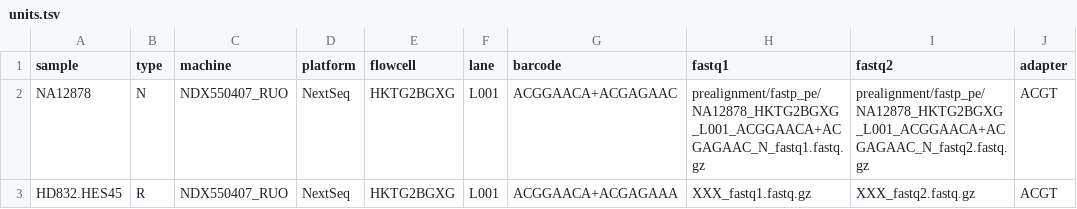
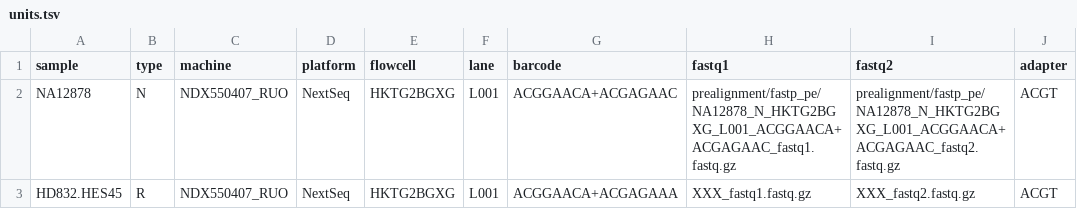
Before and after one commit to hydra-genetics/alignment, a TSV file: .tests/integration/units.tsv, drawn as a sheet.

Commit message:
test: updated units.tsv input fastq file names

```diff
--- a/.tests/integration/units.tsv
+++ b/.tests/integration/units.tsv
@@ -1,3 +1,3 @@
 sample	type	machine	platform	flowcell	lane	barcode	fastq1	fastq2	adapter
-NA12878	N	NDX550407_RUO	NextSeq	HKTG2BGXG	L001	ACGGAACA+ACGAGAAC	prealignment/fastp_pe/NA12878_HKTG2BGXG_L001_ACGGAACA+ACGAGAAC_N_fastq1.fastq.gz	prealignment/fastp_pe/NA12878_HKTG2BGXG_L001_ACGGAACA+ACGAGAAC_N_fastq2.fastq.gz	ACGT
+NA12878	N	NDX550407_RUO	NextSeq	HKTG2BGXG	L001	ACGGAACA+ACGAGAAC	prealignment/fastp_pe/NA12878_N_HKTG2BGXG_L001_ACGGAACA+ACGAGAAC_fastq1.fastq.gz	prealignment/fastp_pe/NA12878_N_HKTG2BGXG_L001_ACGGAACA+ACGAGAAC_fastq2.fastq.gz	ACGT
 HD832.HES45	R	NDX550407_RUO	NextSeq	HKTG2BGXG	L001	ACGGAACA+ACGAGAAA	XXX_fastq1.fastq.gz	XXX_fastq2.fastq.gz	ACGT
```
